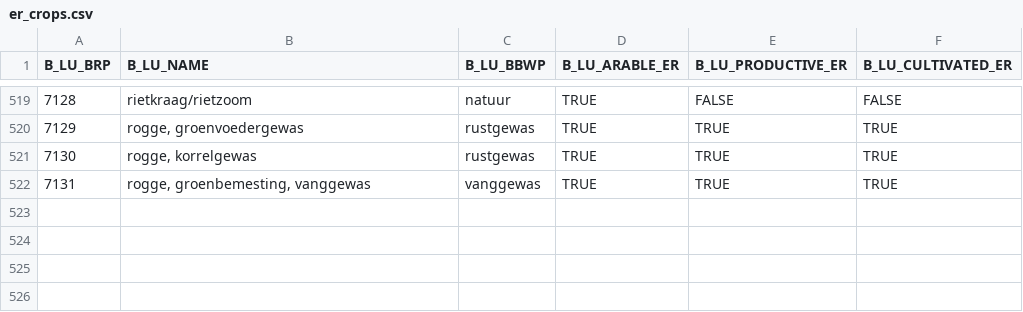
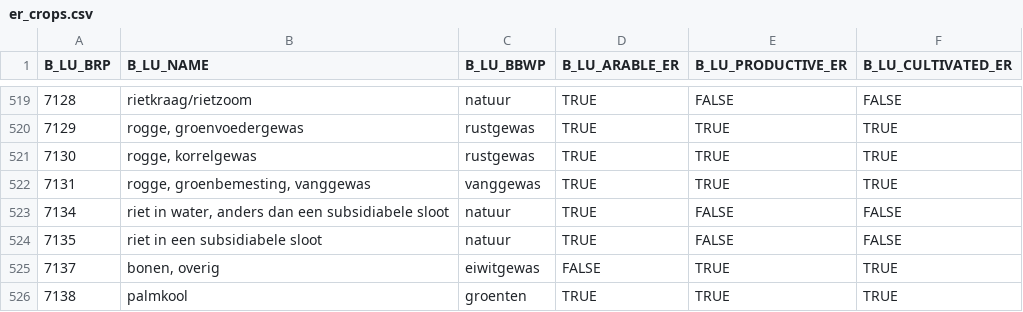
Before and after one commit to AgroCares/BedrijfsBodemWaterPlanCalculator, a CSV file: dev/er_crops.csv, drawn as a sheet; only a part is shown, gaps mark what is left out; the diff names each change by its address in the sheet, - before the commit and + after, or states it on an @@ line.

```diff
--- a/dev/er_crops.csv
+++ b/dev/er_crops.csv
+row 523: 7134 | riet in water, anders dan een subsidiabele sloot | natuur | TRUE | FALSE | FALSE
+row 524: 7135 | riet in een subsidiabele sloot | natuur | TRUE | FALSE | FALSE
+row 525: 7137 | bonen, overig | eiwitgewas | FALSE | TRUE | TRUE
+row 526: 7138 | palmkool | groenten | TRUE | TRUE | TRUE
```
Also changed, not shown: 2 other files.
